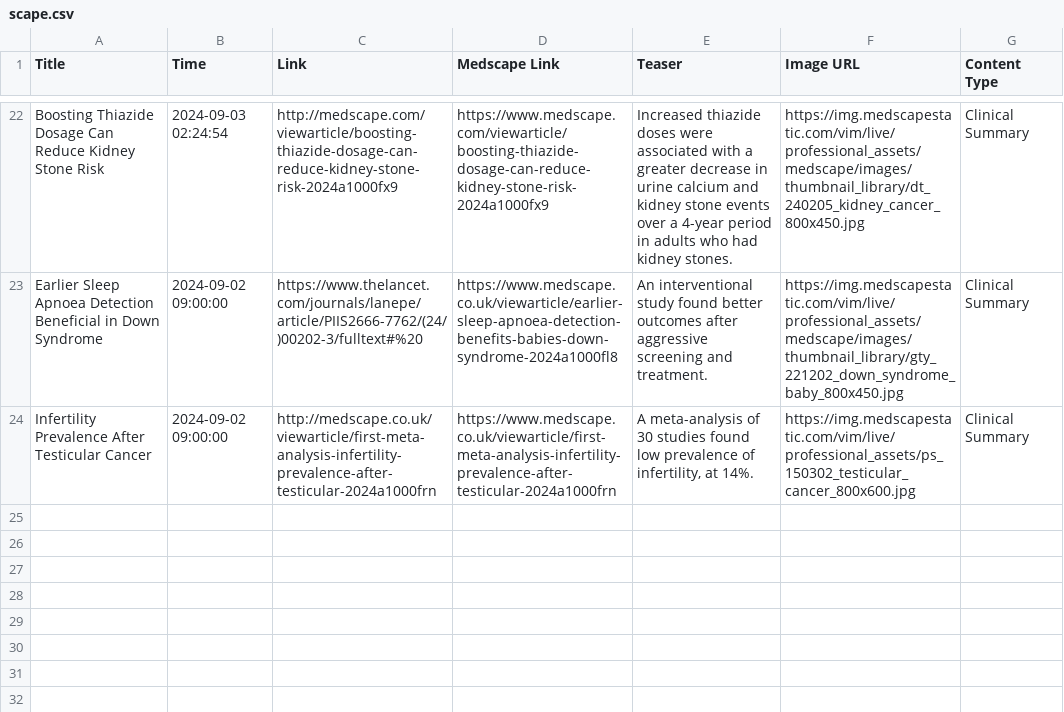
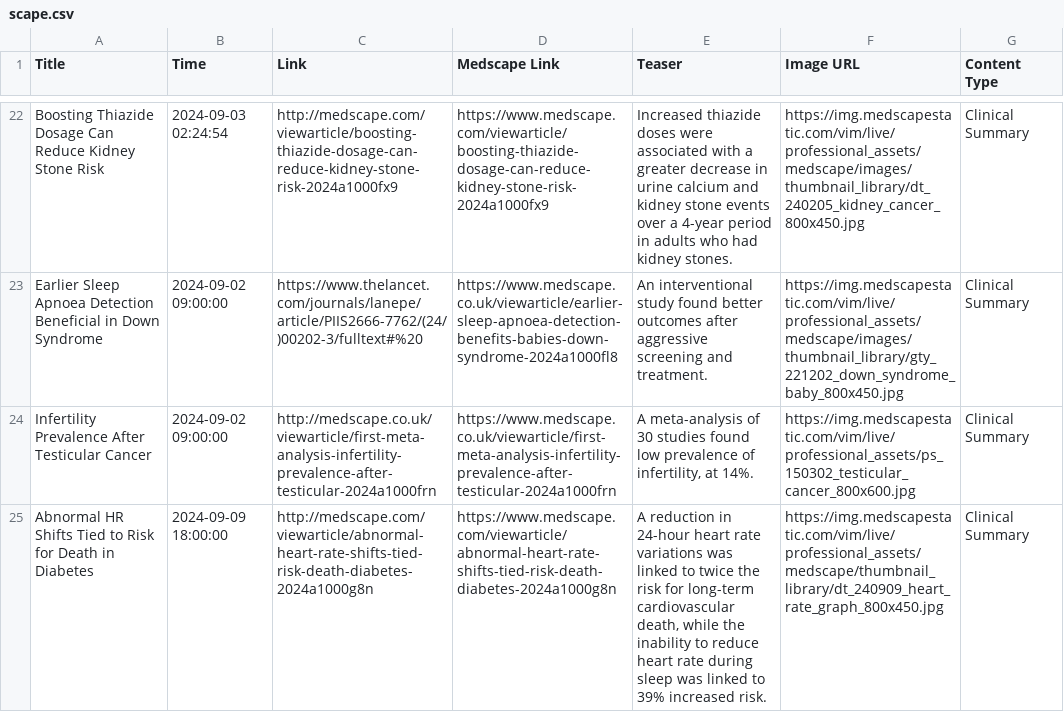
Before and after one commit to nuancedtire/mead, a CSV file: databases/scape.csv, drawn as a sheet; only a part is shown, gaps mark what is left out; the diff names each change by its address in the sheet, - before the commit and + after, or states it on an @@ line.

```diff
--- a/databases/scape.csv
+++ b/databases/scape.csv
+row 25: Abnormal HR Shifts Tied to Risk for Death in Diabetes | 2024-09-09 18:00:00 | http://medscape.com/viewarticle/abnormal-heart-rate-shifts-tied-risk-death-diabetes-2024a1000g8n | https://www.medscape.com/viewarticle/abnormal-heart-rate-shifts-tied-risk-death-diabetes-2024a1000g8n | A reduction in 24-hour heart rate variations was linked to twice the risk for long-term cardiovascular death, while the inability to reduce heart rate during sleep was linked to 39% increased risk. | https://img.medscapestatic.com/vim/live/professional_assets/medscape/thumbnail_library/dt_240909_heart_rate_graph_800x450.jpg | Clinical Summary
```
Also changed, not shown: 5 other files.
